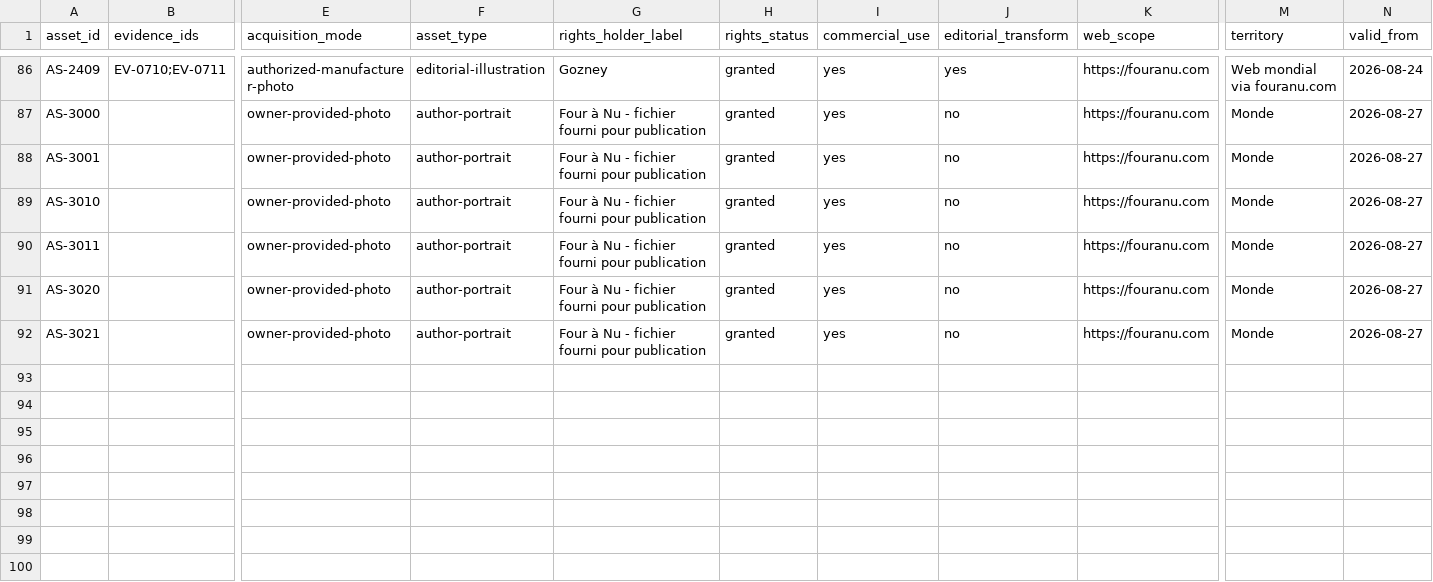
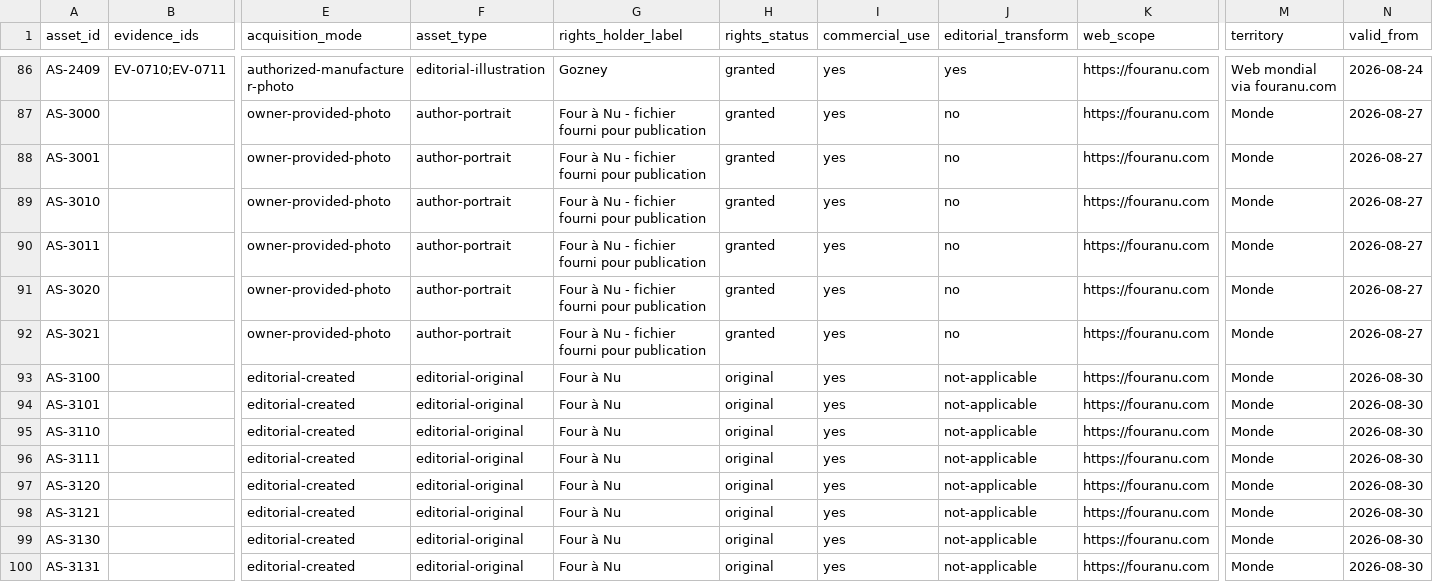
Before and after one commit to nclsppr/fouranu, a CSV file: research/assets.csv, drawn as a sheet; only a part is shown, gaps mark what is left out; rows hold the shown columns only; the diff names each change by its address in the sheet, - before the commit and + after, or states it on an @@ line.

```diff
--- a/research/assets.csv
+++ b/research/assets.csv
+row 93: AS-3100 |  | editorial-created | editorial-original | Four à Nu | original | yes | not-applicable | https://fouranu.com | Monde | 2026-08-30
+row 94: AS-3101 |  | editorial-created | editorial-original | Four à Nu | original | yes | not-applicable | https://fouranu.com | Monde | 2026-08-30
+row 95: AS-3110 |  | editorial-created | editorial-original | Four à Nu | original | yes | not-applicable | https://fouranu.com | Monde | 2026-08-30
+row 96: AS-3111 |  | editorial-created | editorial-original | Four à Nu | original | yes | not-applicable | https://fouranu.com | Monde | 2026-08-30
+row 97: AS-3120 |  | editorial-created | editorial-original | Four à Nu | original | yes | not-applicable | https://fouranu.com | Monde | 2026-08-30
+row 98: AS-3121 |  | editorial-created | editorial-original | Four à Nu | original | yes | not-applicable | https://fouranu.com | Monde | 2026-08-30
+row 99: AS-3130 |  | editorial-created | editorial-original | Four à Nu | original | yes | not-applicable | https://fouranu.com | Monde | 2026-08-30
+row 100: AS-3131 |  | editorial-created | editorial-original | Four à Nu | original | yes | not-applicable | https://fouranu.com | Monde | 2026-08-30
```
Also changed, not shown: 43 other files.
